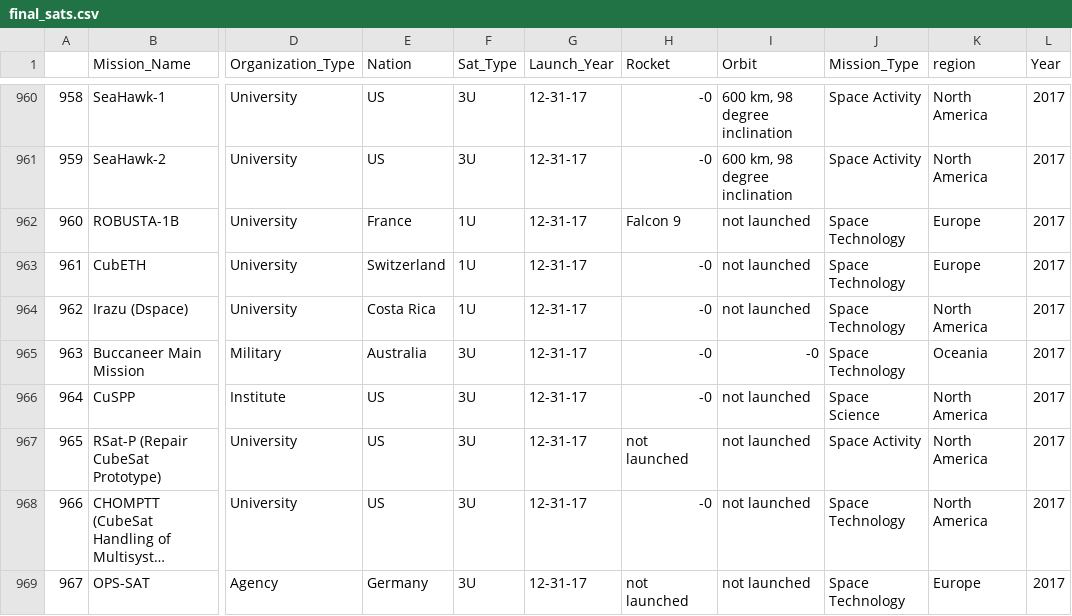
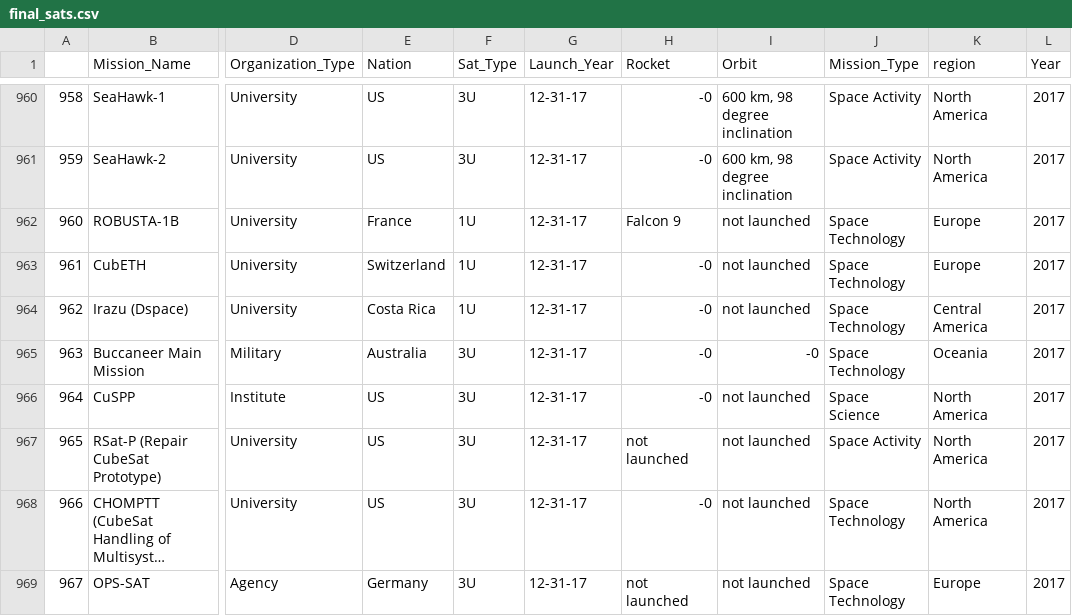
Before and after one commit to dbouquin/IS_608, a CSV file: NanosatDB_munging/final_sats.csv, drawn as a sheet; only a part is shown, gaps mark what is left out; long unchanged cells end in …; the diff names each change by its address in the sheet, - before the commit and + after, or states it on an @@ line.

Commit message:
Costa Rica in Central America

```diff
--- a/NanosatDB_munging/final_sats.csv
+++ b/NanosatDB_munging/final_sats.csv
-K964 (region): North America
+K964 (region): Central America
```
